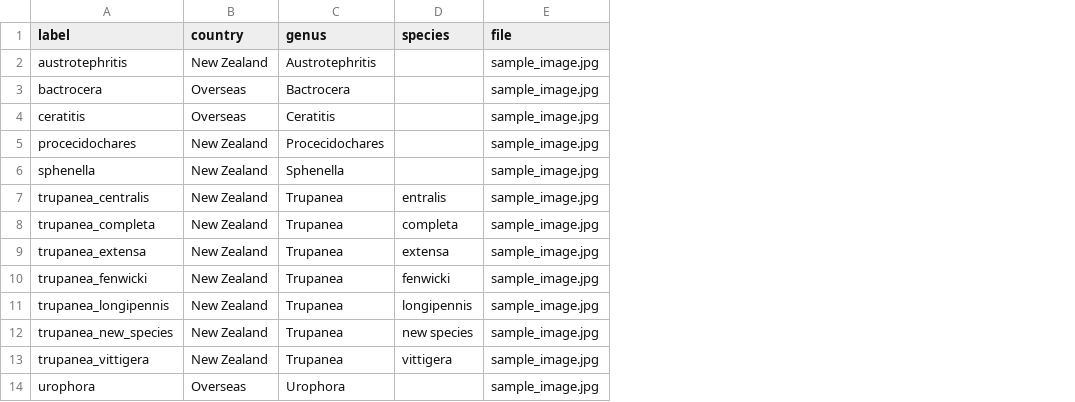
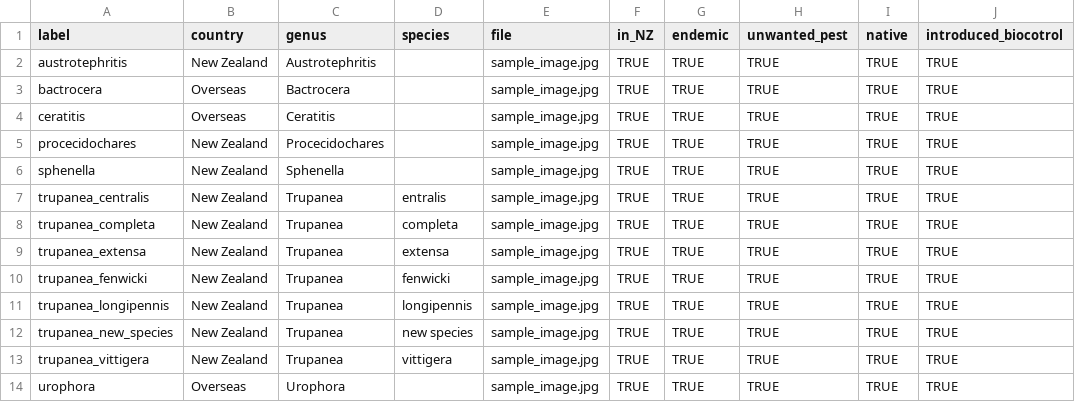
Before and after one commit to uoa-compsci399-s2-2023/capstone-project-team-35, a CSV file: flask-backend/app/species_info/Annotations/fruitfly.csv, drawn as a sheet; the diff names each change by its address in the sheet, - before the commit and + after, or states it on an @@ line.

```diff
--- a/flask-backend/app/species_info/Annotations/fruitfly.csv
+++ b/flask-backend/app/species_info/Annotations/fruitfly.csv
+column F (in_NZ), rows 2-14: all TRUE
+column G (endemic), rows 2-14: all TRUE
+column H (unwanted_pest), rows 2-14: all TRUE
+column I (native), rows 2-14: all TRUE
+column J (introduced_biocotrol), rows 2-14: all TRUE
```
Also changed, not shown: 4 other files.
